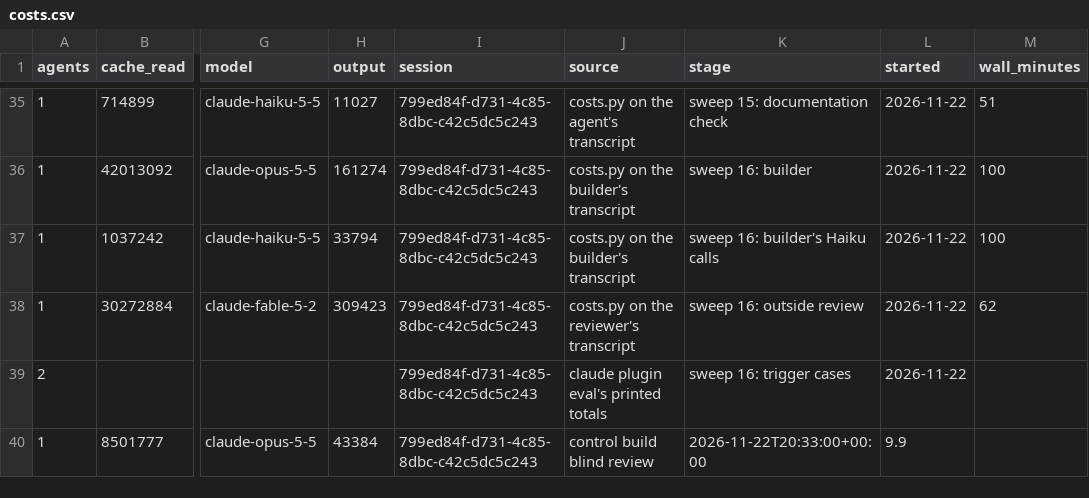
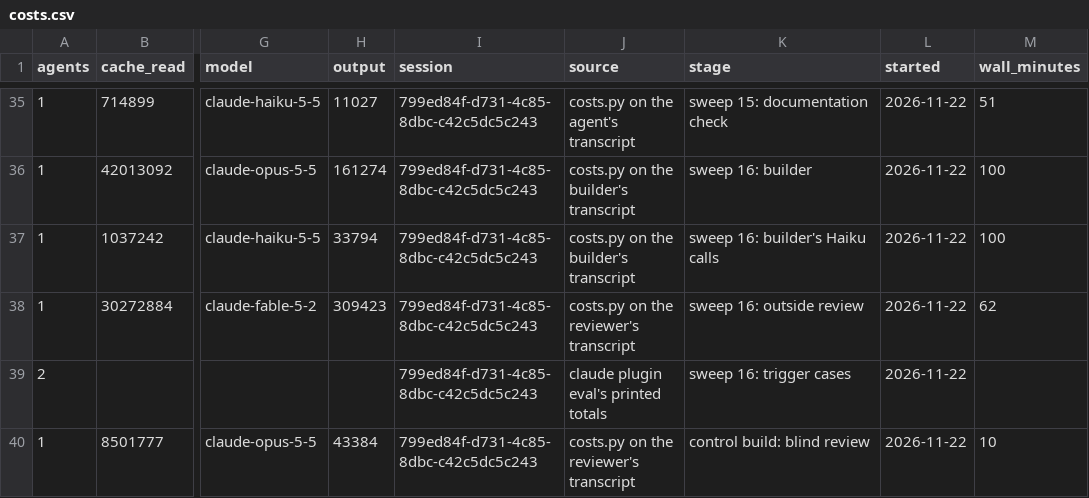
Before and after one commit to henrymckay/claude, a CSV file: costs.csv, drawn as a sheet; only a part is shown, gaps mark what is left out; the diff names each change by its address in the sheet, - before the commit and + after, or states it on an @@ line.

Commit message:
docs(records): give the blind review's cost row its source

```diff
--- a/costs.csv
+++ b/costs.csv
-J40 (source): control build blind review
+J40 (source): costs.py on the reviewer's transcript
-K40 (stage): 2026-11-22T20:33:00+00:00
+K40 (stage): control build: blind review
-L40 (started): 9.9
+L40 (started): 2026-11-22
-M40 (wall_minutes): (empty)
+M40 (wall_minutes): 10
```
